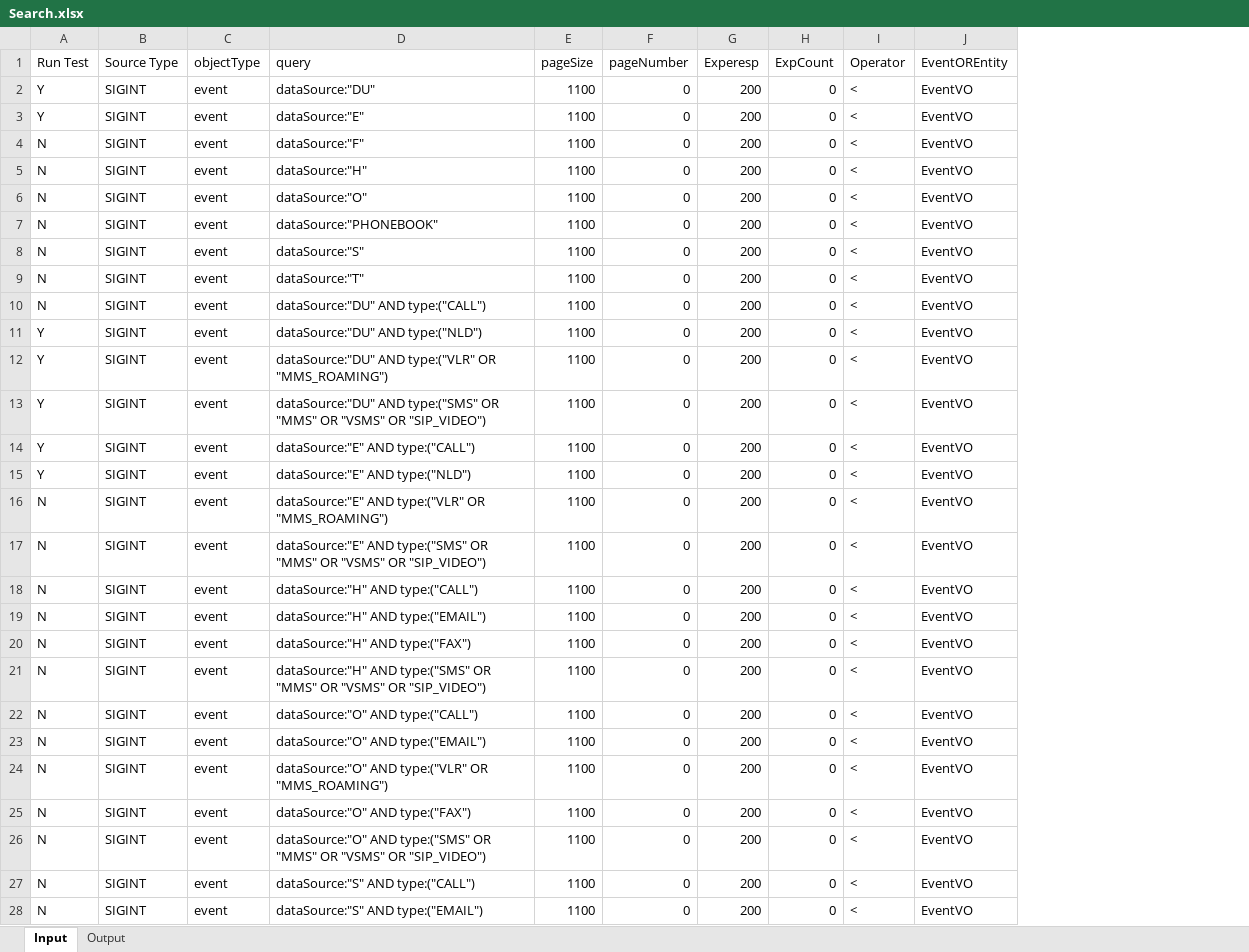
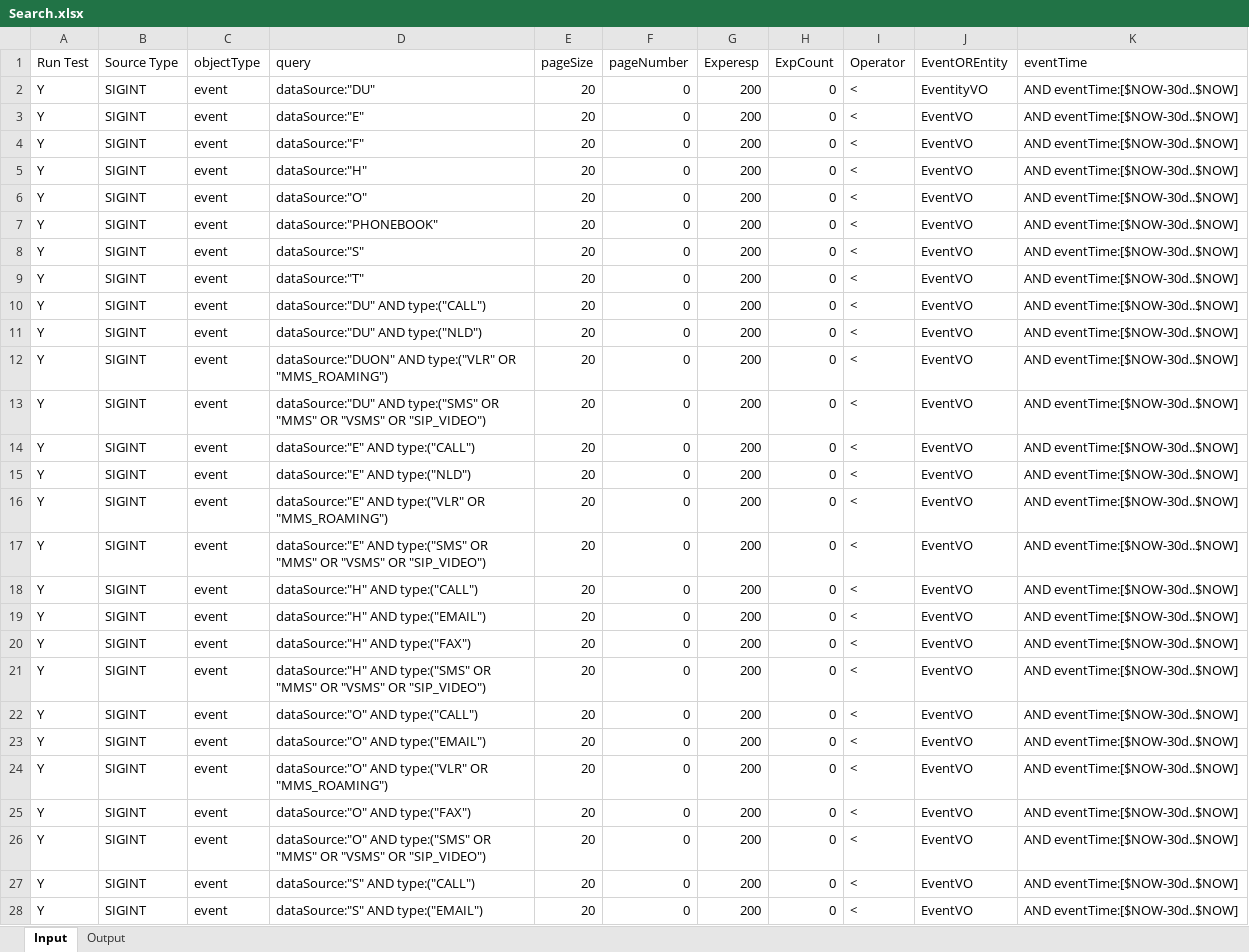
Before and after one commit to antikillaa/sigint-automation, an Excel workbook: Data/Search.xlsx, sheet Input, drawn as a sheet; only a part is shown; values as stored, in another font and other column widths than the file's, no borders; the diff covers the shown part only; the diff names each change by its address in the sheet, - before the commit and + after, or states it on an @@ line.

```diff
--- a/Data/Search.xlsx (sheet Input)
+++ b/Data/Search.xlsx (sheet Input)
+column K (eventTime), rows 2-28: all AND eventTime:[$NOW-30d..$NOW]
-E2:E28 (pageSize): 1100
+E2:E28 (pageSize): 20
-J2 (EventOREntity): EventVO
+J2 (EventOREntity): EventityVO
-A4:A10 (Run Test): N
+A4:A10 (Run Test): Y
-D12 (query): dataSource:"DU" AND type:("VLR"…
+D12 (query): dataSource:"DUON" AND type:("VLR"…
-A16:A28 (Run Test): N
+A16:A28 (Run Test): Y
```
Also changed, not shown: 195 edited cells elsewhere in this sheet, sheet Output, 5 other files.
